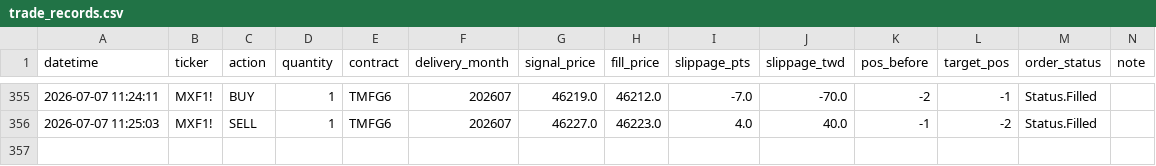
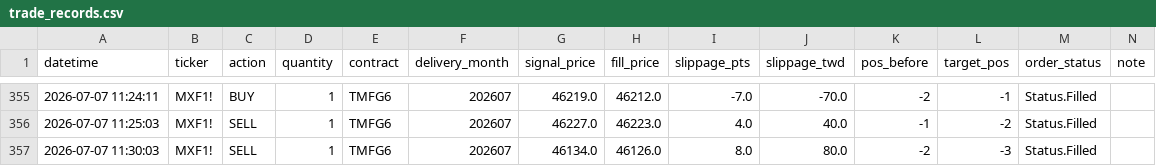
Before and after one commit to KevinYang515/trading-dashboard, a CSV file: logs/trade_records.csv, drawn as a sheet; only a part is shown, gaps mark what is left out; the diff names each change by its address in the sheet, - before the commit and + after, or states it on an @@ line.

```diff
--- a/logs/trade_records.csv
+++ b/logs/trade_records.csv
+row 357: 2026-07-07 11:30:03 | MXF1! | SELL | 1 | TMFG6 | 202607 | 46134.0 | 46126.0 | 8.0 | 80.0 | -2 | -3 | Status.Filled
```
Also changed, not shown: logs/webhook_raw.csv.
